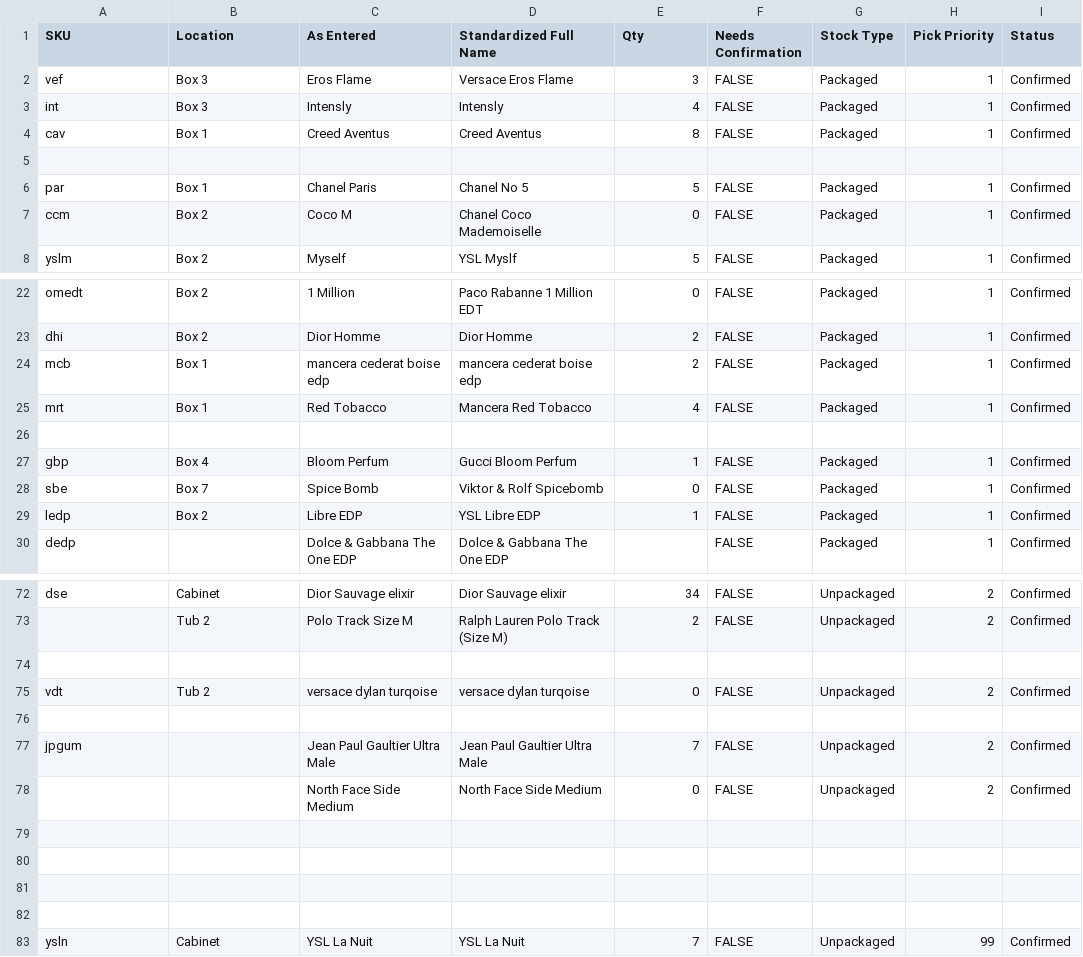
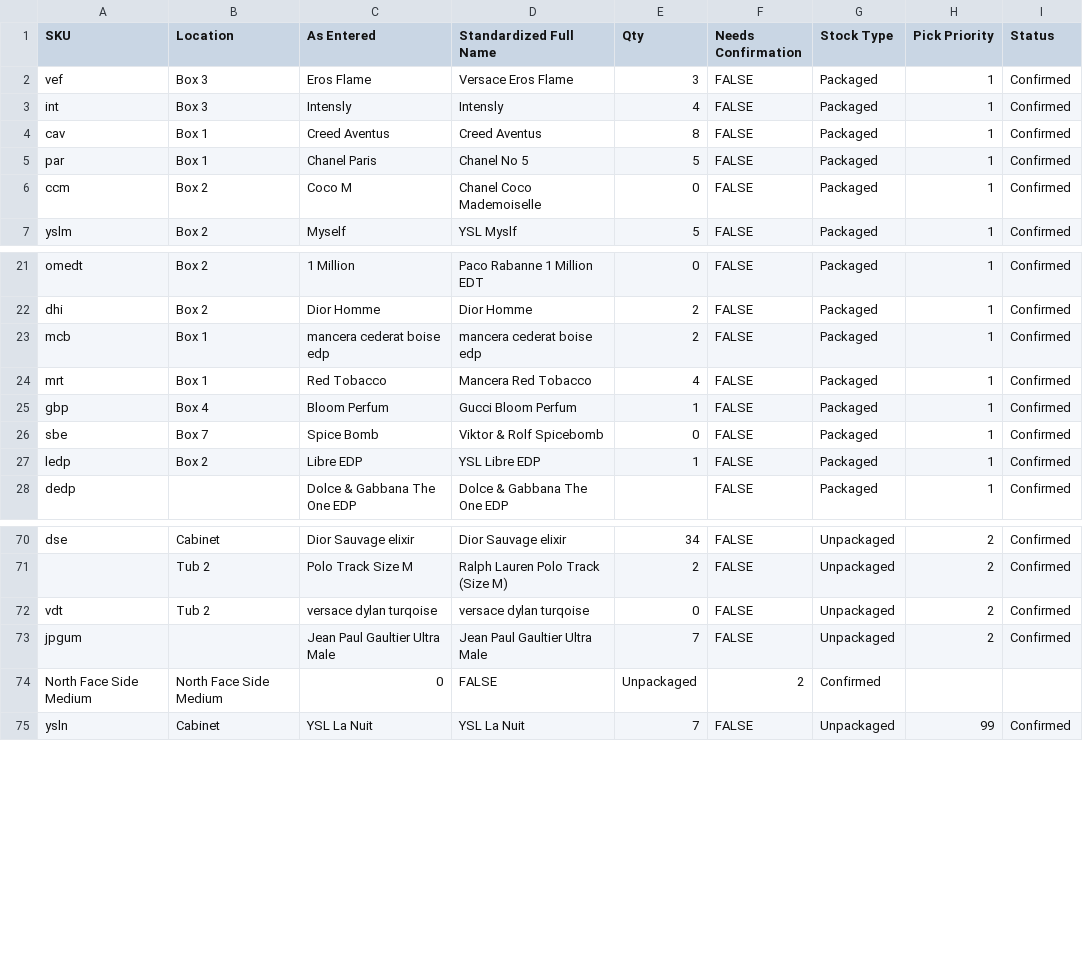
Before and after one commit to farhadirfani99-beep/perfume-app, a CSV file: inventory_master_final .csv, drawn as a sheet; only a part is shown, gaps mark what is left out; removed rows and columns are numbered as before the commit, all else as after; the diff names each change by its address in the sheet, - before the commit and + after, or states it on an @@ line.

Commit message:
Update inventory_master_final .csv

```diff
--- a/inventory_master_final .csv
+++ b/inventory_master_final .csv
-row 5: (empty)
-row 26: (empty)
-row 74: (empty)
-row 76: (empty)
-row 78:  |  | North Face Side Medium | North Face Side Medium | 0 | FALSE | Unpackaged | 2 | Confirmed
-row 74: (empty)
+row 74: North Face Side Medium | North Face Side Medium | 0 | FALSE | Unpackaged | 2 | Confirmed
-row 80: (empty)
-row 81: (empty)
-row 82: (empty)
```
